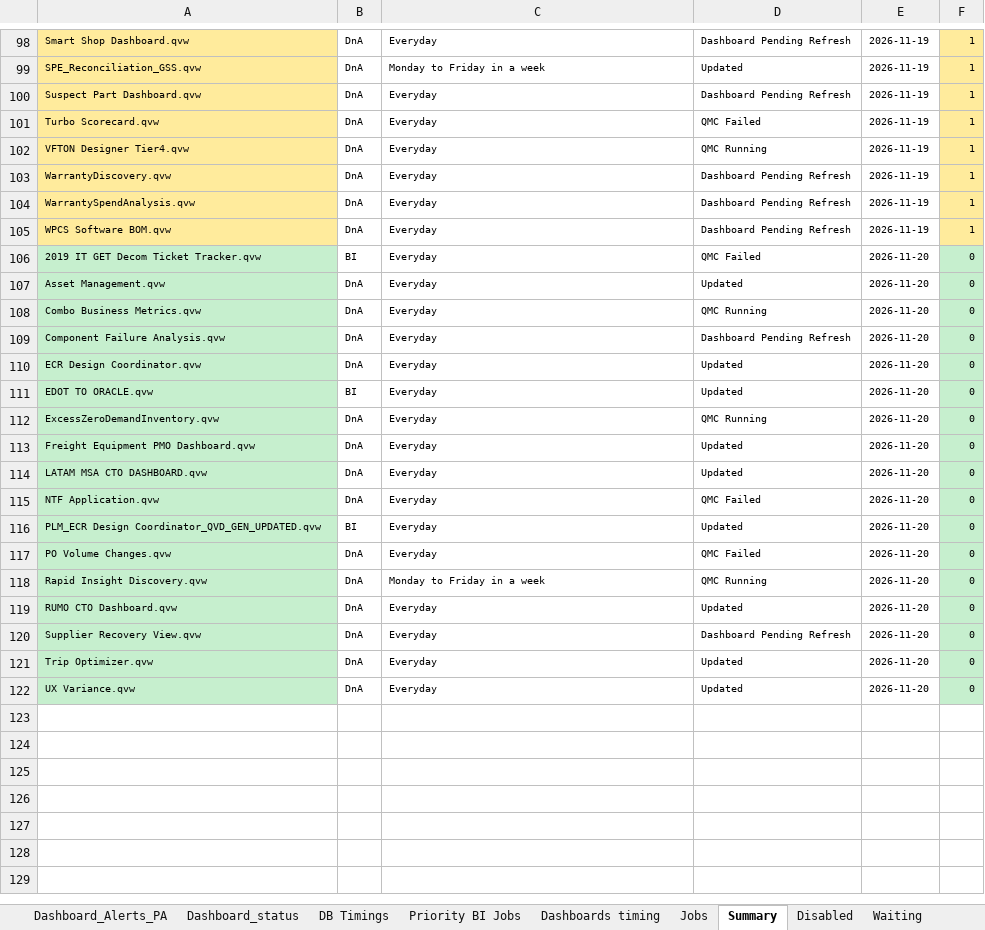
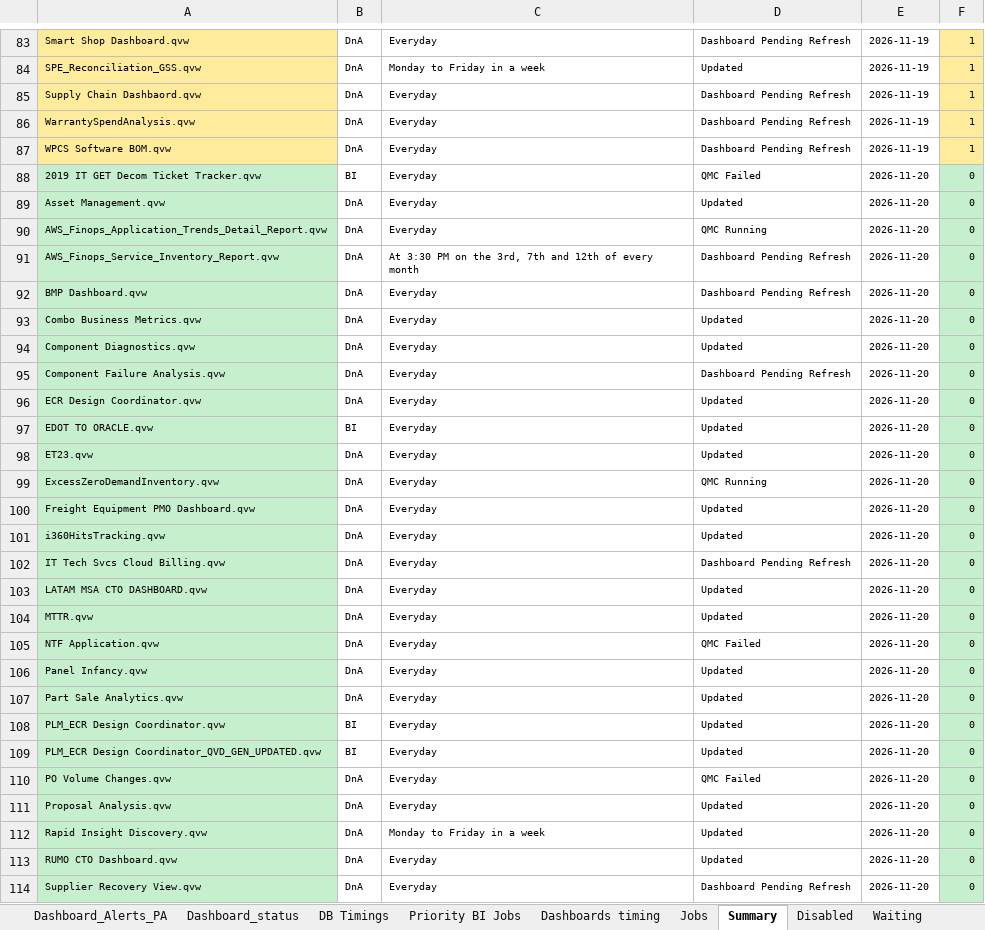
Before and after one commit to warriorcool1213-blip/Wabtec_Qlik_DB-s, an Excel workbook: Expected_sheet.xlsx, sheet Summary, drawn as a sheet; only a part is shown, gaps mark what is left out; the shorter side is filled out with more unchanged rows; values as stored, in another font and other column widths than the file's, no borders; removed rows and columns are numbered as before the commit, all else as after; the diff covers the shown part only; the diff names each change by its address in the sheet, - before the commit and + after, or states it on an @@ line.

Commit message:
Auto refresh dashboard data

```diff
--- a/Expected_sheet.xlsx (sheet Summary)
+++ b/Expected_sheet.xlsx (sheet Summary)
-A85: Suspect Part Dashboard.qvw
+A85: Supply Chain Dashbaord.qvw
-row 101: Turbo Scorecard.qvw | DnA | Everyday | QMC Failed | 2026-11-19 | 1
-row 102: VFTON Designer Tier4.qvw | DnA | Everyday | QMC Running | 2026-11-19 | 1
-row 103: WarrantyDiscovery.qvw | DnA | Everyday | Dashboard Pending Refresh | 2026-11-19 | 1
+row 90: AWS_Finops_Application_Trends_Detail_Report.qvw | DnA | Everyday | QMC Running | 2026-11-20 | 0
+row 91: AWS_Finops_Service_Inventory_Report.qvw | DnA | At 3:30 PM on the 3rd, 7th and 12th of every month | Dashboard Pending Refresh | 2026-11-20 | 0
+row 92: BMP Dashboard.qvw | DnA | Everyday | Dashboard Pending Refresh | 2026-11-20 | 0
-D93: QMC Running
+D93: Updated
+row 94: Component Diagnostics.qvw | DnA | Everyday | Updated | 2026-11-20 | 0
+row 98: ET23.qvw | DnA | Everyday | Updated | 2026-11-20 | 0
+row 101: i360HitsTracking.qvw | DnA | Everyday | Updated | 2026-11-20 | 0
+row 102: IT Tech Svcs Cloud Billing.qvw | DnA | Everyday | Dashboard Pending Refresh | 2026-11-20 | 0
+row 104: MTTR.qvw | DnA | Everyday | Updated | 2026-11-20 | 0
+row 106: Panel Infancy.qvw | DnA | Everyday | Updated | 2026-11-20 | 0
+row 107: Part Sale Analytics.qvw | DnA | Everyday | Updated | 2026-11-20 | 0
+row 108: PLM_ECR Design Coordinator.qvw | BI | Everyday | Updated | 2026-11-20 | 0
+row 111: Proposal Analysis.qvw | DnA | Everyday | Updated | 2026-11-20 | 0
-D112: QMC Running
+D112: Updated
```
Also changed, not shown: 5 added rows, 16 removed rows and 8 edited cells elsewhere in this sheet, sheet Waiting, sheet Jobs, sheet Failed, sheet Running, sheet Dashboard_Alerts_PA, sheet Dashboard_status, 3 more sheets.
